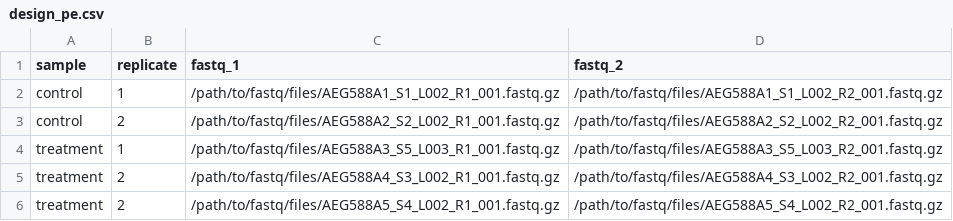
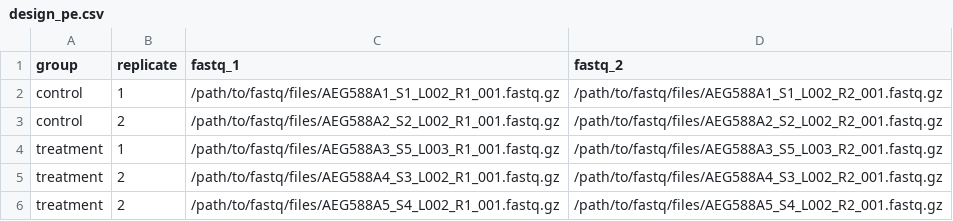
Before and after one commit to nf-core/atacseq, a CSV file: assets/design_pe.csv, drawn as a sheet.

Commit message:
Changed design file column header

```diff
--- a/assets/design_pe.csv
+++ b/assets/design_pe.csv
@@ -1,2 +1,2 @@
-sample,replicate,fastq_1,fastq_2
+group,replicate,fastq_1,fastq_2
 control,1,/path/to/fastq/files/AEG588A1_S1_L002_R1_001.fastq.gz,/path/to/fastq/files/AEG588A1_S1_L002_R2_001.fastq.gz
```
Also changed, not shown: assets/design_se.csv, 2 other files.
